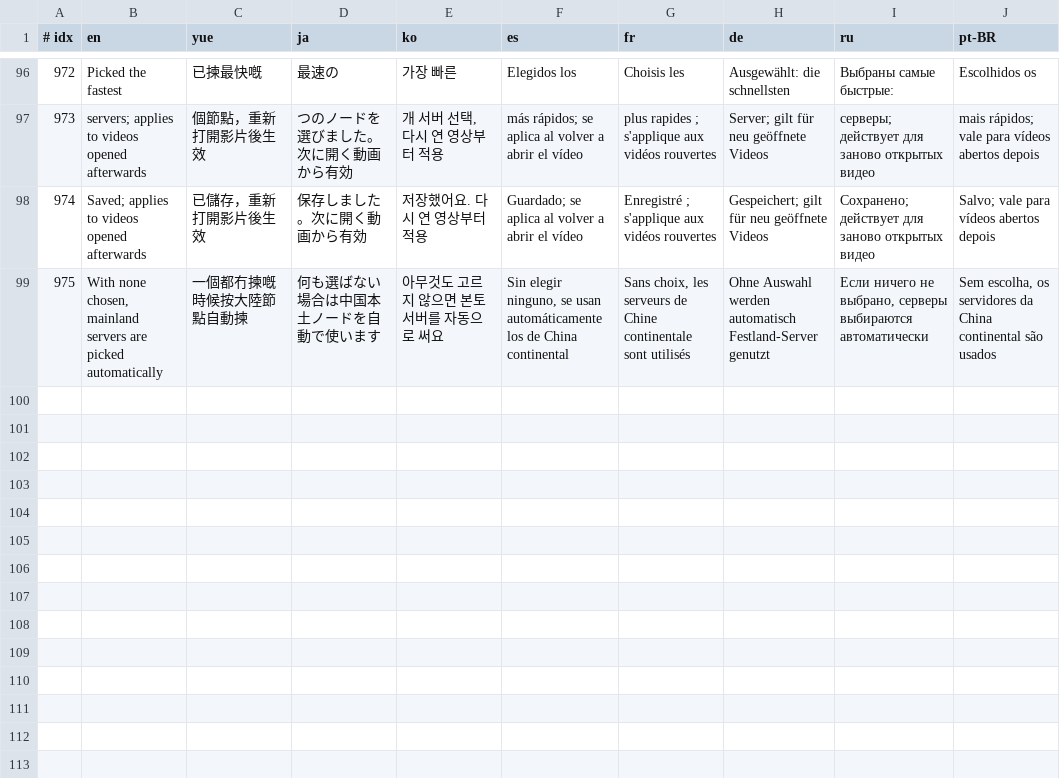
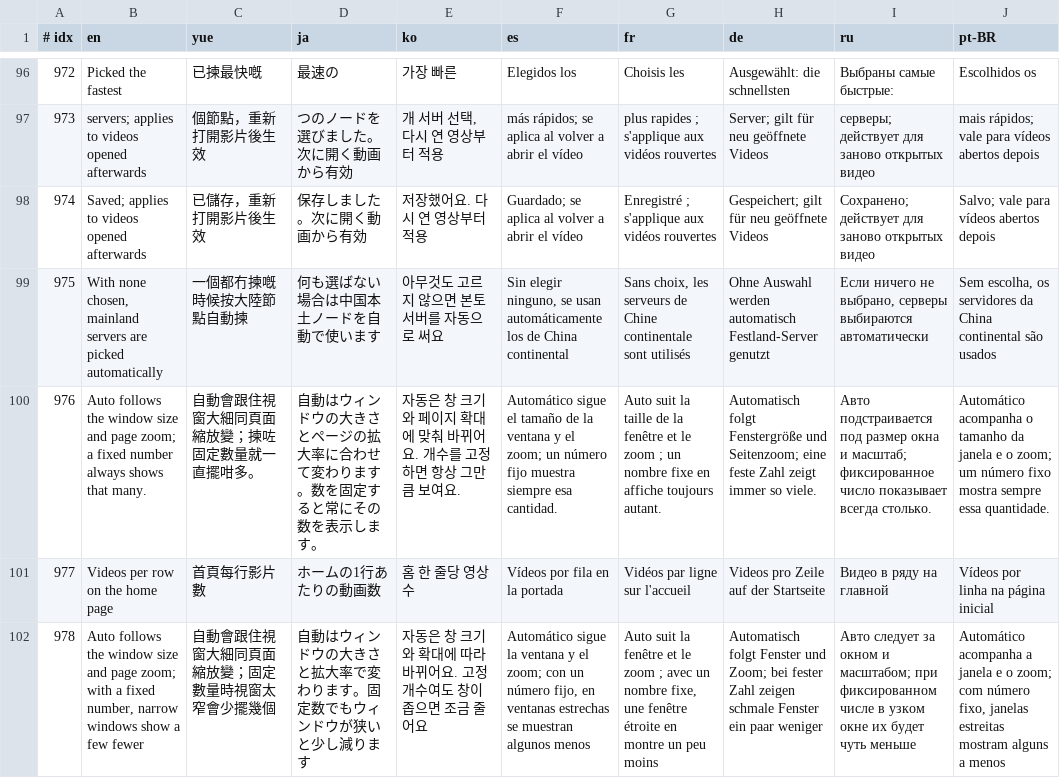
Before and after one commit to GuqiGG/Bili-Space, a TSV file: i18n/tr/878.tsv, drawn as a sheet; only a part is shown, gaps mark what is left out; the diff names each change by its address in the sheet, - before the commit and + after, or states it on an @@ line.

Commit message:
首页每行视频数 follows the page's own width: on big or maximized windows the page is zoomed to about 1280px, yet columns were counted from the window's real width, so 7 small covers sat under full-size titles and page zoom never changed the count; a chosen count is now used as is (no longer a minimum) and only lowered when cards would get narrower than 200px

```diff
--- a/i18n/tr/878.tsv
+++ b/i18n/tr/878.tsv
+row 100: 976 | Auto follows the window size and page zoom; a fixed number always shows that many. | 自動會跟住視窗大細同頁面縮放變；揀咗固定數量就一直擺咁多。 | 自動はウィンドウの大きさとページの拡大率に合わせて変わります。数を固定すると常にその数を表示します。 | 자동은 창 크기와 페이지 확대에 맞춰 바뀌어요. 개수를 고정하면 항상 그만큼 보여요. | Automático sigue el tamaño de la ventana y el zoom; un número fijo muestra siempre esa cantidad. | Auto suit la taille de la fenêtre et le zoom ; un nombre fixe en affiche toujours autant. | Automatisch folgt Fenstergröße und Seitenzoom; eine feste Zahl zeigt immer so viele. | Авто подстраивается под размер окна и масштаб; фиксированное число показывает всегда столько. | Automático acompanha o tamanho da janela e o zoom; um número fixo mostra sempre essa quantidade.
+row 101: 977 | Videos per row on the home page | 首頁每行影片數 | ホームの1行あたりの動画数 | 홈 한 줄당 영상 수 | Vídeos por fila en la portada | Vidéos par ligne sur l'accueil | Videos pro Zeile auf der Startseite | Видео в ряду на главной | Vídeos por linha na página inicial
+row 102: 978 | Auto follows the window size and page zoom; with a fixed number, narrow windows show a few fewer | 自動會跟住視窗大細同頁面縮放變；固定數量時視窗太窄會少擺幾個 | 自動はウィンドウの大きさと拡大率で変わります。固定数でもウィンドウが狭いと少し減ります | 자동은 창 크기와 확대에 따라 바뀌어요. 고정 개수여도 창이 좁으면 조금 줄어요 | Automático sigue la ventana y el zoom; con un número fijo, en ventanas estrechas se muestran algunos menos | Auto suit la fenêtre et le zoom ; avec un nombre fixe, une fenêtre étroite en montre un peu moins | Automatisch folgt Fenster und Zoom; bei fester Zahl zeigen schmale Fenster ein paar weniger | Авто следует за окном и масштабом; при фиксированном числе в узком окне их будет чуть меньше | Automático acompanha a janela e o zoom; com número fixo, janelas estreitas mostram alguns a menos
```
Also changed, not shown: i18n/cat/878.tsv, 17 other files.
